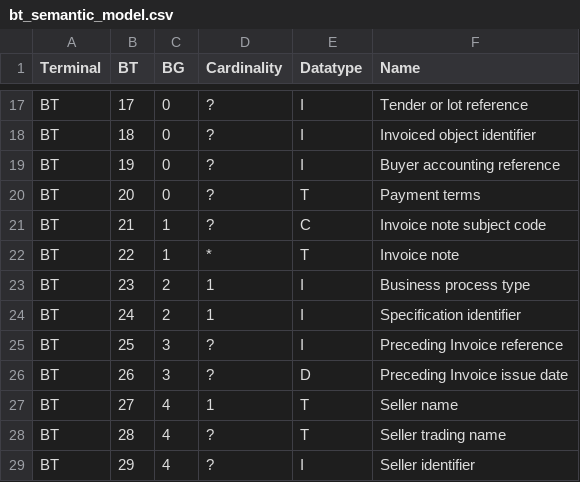
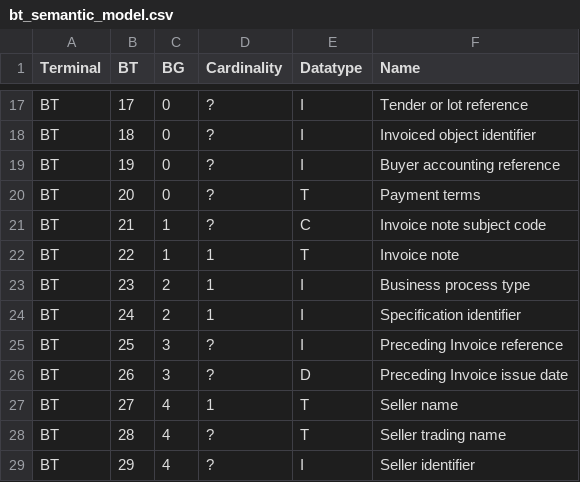
Before and after one commit to bobbl/gaul, a CSV file: semantic_model/bt_semantic_model.csv, drawn as a sheet; only a part is shown, gaps mark what is left out.

```diff
--- a/semantic_model/bt_semantic_model.csv
+++ b/semantic_model/bt_semantic_model.csv
@@ -21,3 +21,3 @@ BT,20,0,?,T,Payment terms
 BT,21,1,?,C,Invoice note subject code
-BT,22,1,*,T,Invoice note
+BT,22,1,1,T,Invoice note
 BT,23,2,1,I,Business process type
```
Also changed, not shown: 1 other file.
